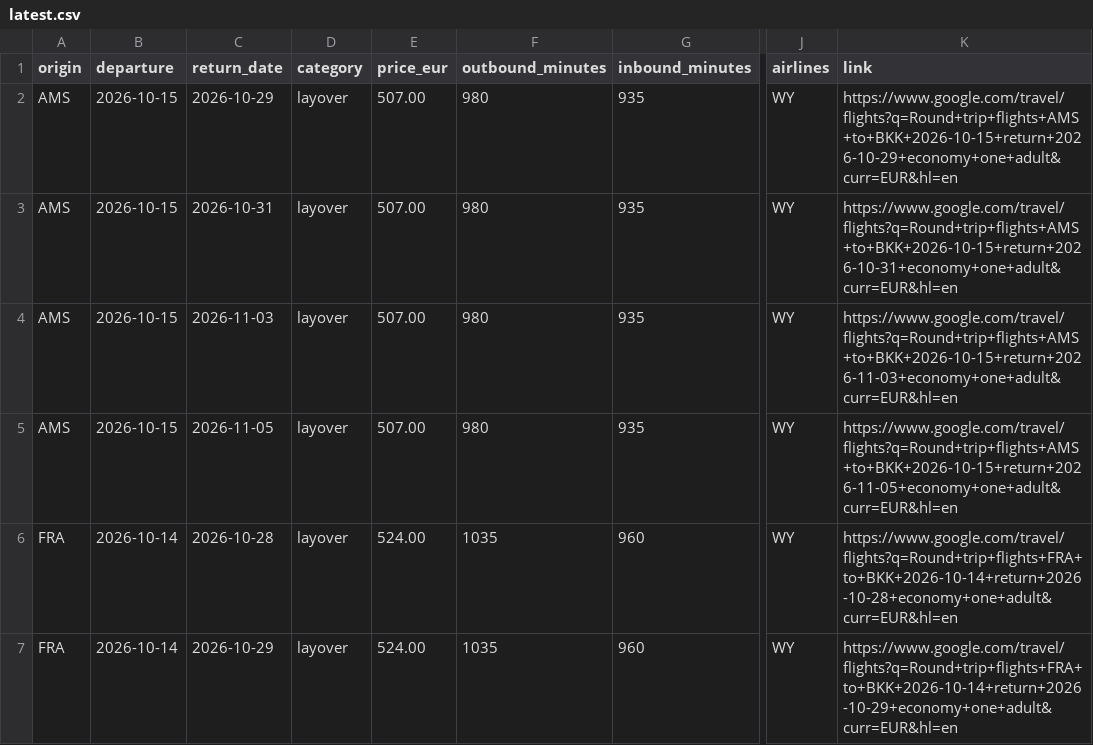
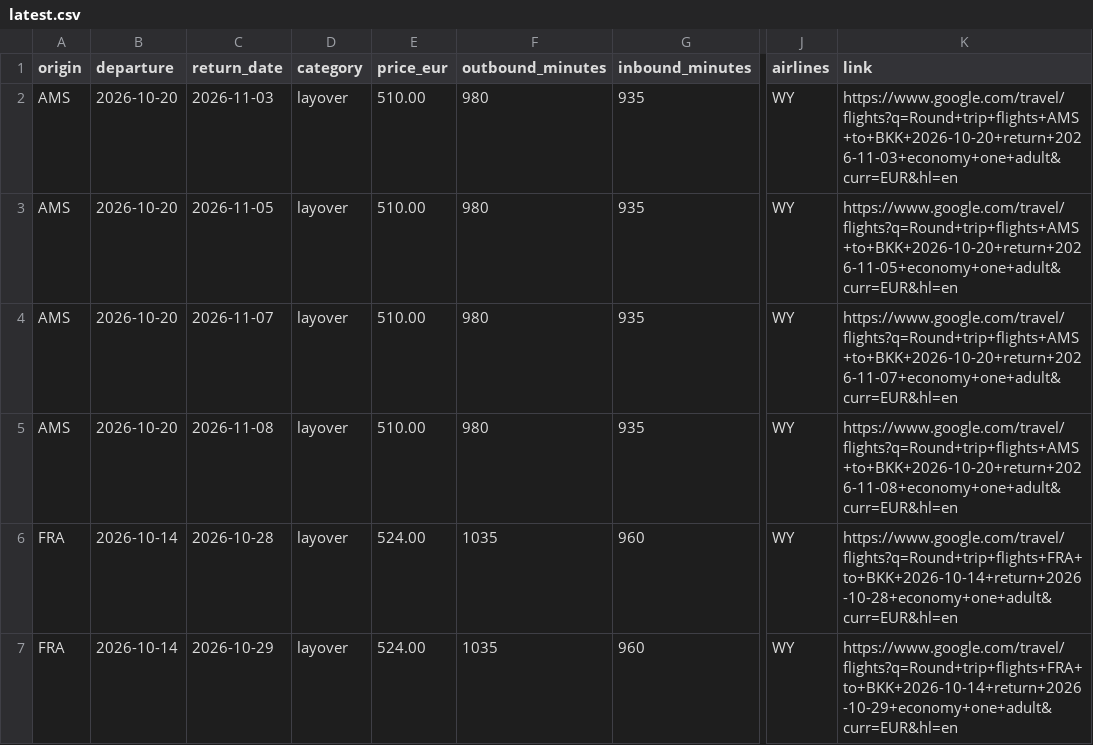
Before and after one commit to Fabiano225/flight-tracker, a CSV file: latest.csv, drawn as a sheet; only a part is shown, gaps mark what is left out; the diff covers the shown part only; the diff names each change by its address in the sheet, - before the commit and + after, or states it on an @@ line.

```diff
--- a/latest.csv
+++ b/latest.csv
-B2:B5 (departure): 2026-10-15
+B2:B5 (departure): 2026-10-20
-C2 (return_date): 2026-10-29
+C2 (return_date): 2026-11-03
-E2:E5 (price_eur): 507.00
+E2:E5 (price_eur): 510.00
-K2 (link): https://www.google.com/travel/flights?q=Round+trip+flights+AMS+to+BKK+2026-10-15+return+2026-10-29+economy+one+adult&curr=EUR&hl=en
+K2 (link): https://www.google.com/travel/flights?q=Round+trip+flights+AMS+to+BKK+2026-10-20+return+2026-11-03+economy+one+adult&curr=EUR&hl=en
-C3 (return_date): 2026-10-31
+C3 (return_date): 2026-11-05
-K3 (link): https://www.google.com/travel/flights?q=Round+trip+flights+AMS+to+BKK+2026-10-15+return+2026-10-31+economy+one+adult&curr=EUR&hl=en
+K3 (link): https://www.google.com/travel/flights?q=Round+trip+flights+AMS+to+BKK+2026-10-20+return+2026-11-05+economy+one+adult&curr=EUR&hl=en
-C4 (return_date): 2026-11-03
+C4 (return_date): 2026-11-07
-K4 (link): https://www.google.com/travel/flights?q=Round+trip+flights+AMS+to+BKK+2026-10-15+return+2026-11-03+economy+one+adult&curr=EUR&hl=en
+K4 (link): https://www.google.com/travel/flights?q=Round+trip+flights+AMS+to+BKK+2026-10-20+return+2026-11-07+economy+one+adult&curr=EUR&hl=en
-C5 (return_date): 2026-11-05
+C5 (return_date): 2026-11-08
-K5 (link): https://www.google.com/travel/flights?q=Round+trip+flights+AMS+to+BKK+2026-10-15+return+2026-11-05+economy+one+adult&curr=EUR&hl=en
+K5 (link): https://www.google.com/travel/flights?q=Round+trip+flights+AMS+to+BKK+2026-10-20+return+2026-11-08+economy+one+adult&curr=EUR&hl=en
```
Also changed, not shown: 1 added row, 1 removed row and 5 edited cells elsewhere in this file, 3 other files.
